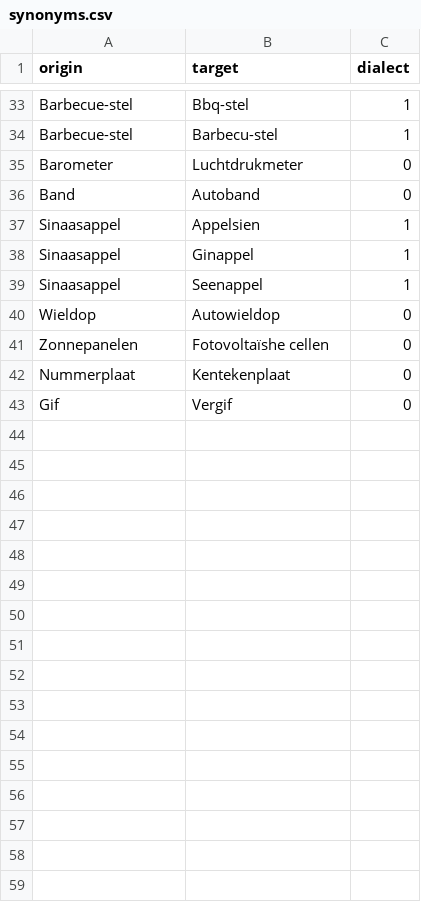
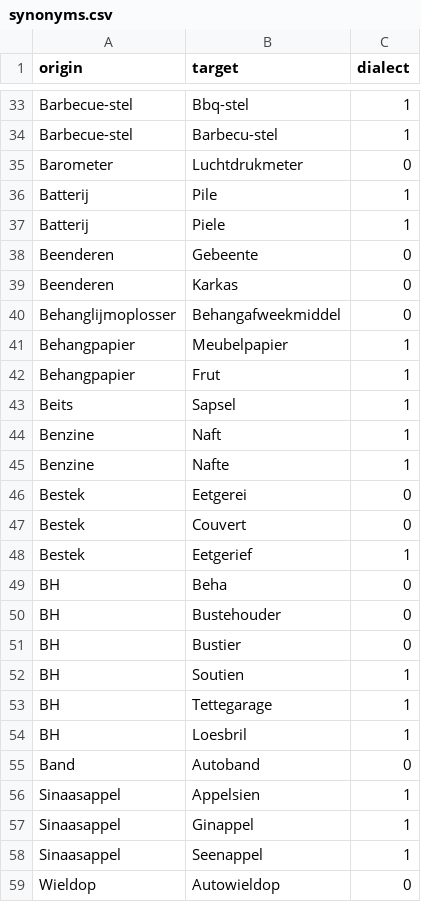
Before and after one commit to hapytex/afvalalfabet, a CSV file: data/synonyms.csv, drawn as a sheet; only a part is shown, gaps mark what is left out; the shorter side is filled out with more unchanged rows; the diff names each change by its address in the sheet, - before the commit and + after, or states it on an @@ line.

Commit message:
more synonyms

```diff
--- a/data/synonyms.csv
+++ b/data/synonyms.csv
+row 36: Batterij | Pile | 1
+row 37: Batterij | Piele | 1
+row 38: Beenderen | Gebeente | 0
+row 39: Beenderen | Karkas | 0
+row 40: Behanglijmoplosser | Behangafweekmiddel | 0
+row 41: Behangpapier | Meubelpapier | 1
+row 42: Behangpapier | Frut | 1
+row 43: Beits | Sapsel | 1
+row 44: Benzine | Naft | 1
+row 45: Benzine | Nafte | 1
+row 46: Bestek | Eetgerei | 0
+row 47: Bestek | Couvert | 0
+row 48: Bestek | Eetgerief | 1
+row 49: BH | Beha | 0
+row 50: BH | Bustehouder | 0
+row 51: BH | Bustier | 0
+row 52: BH | Soutien | 1
+row 53: BH | Tettegarage | 1
+row 54: BH | Loesbril | 1
```
